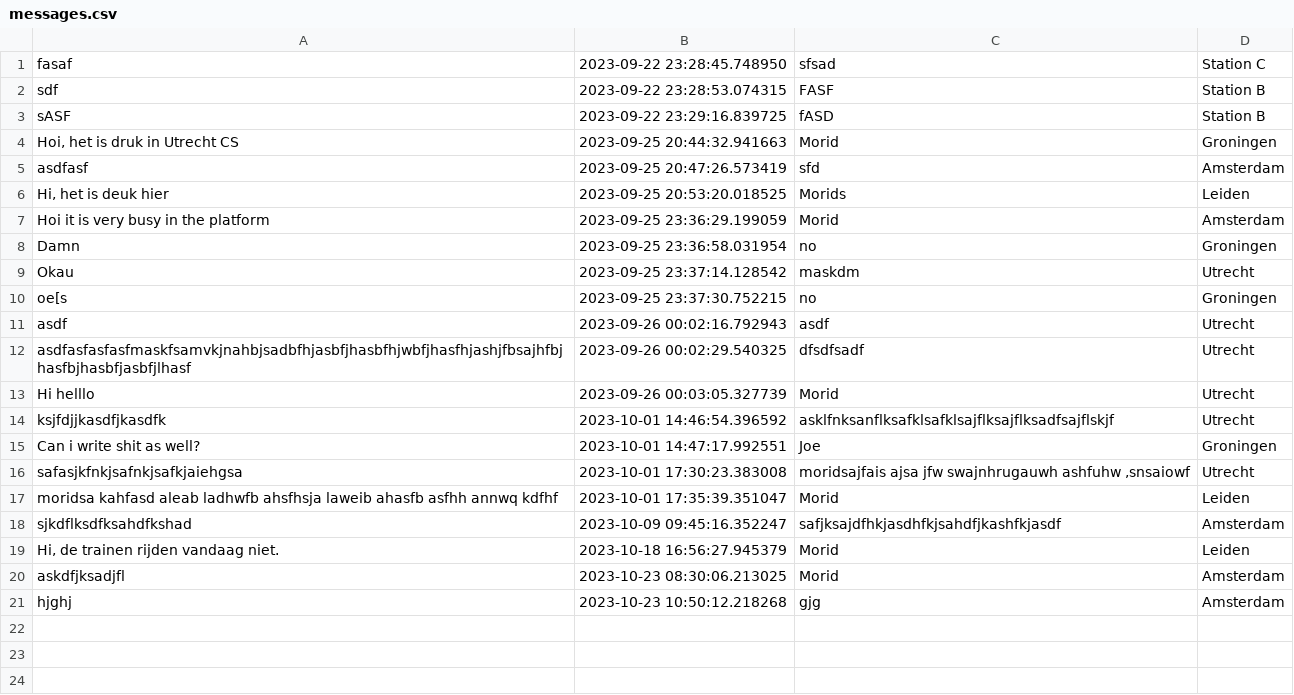
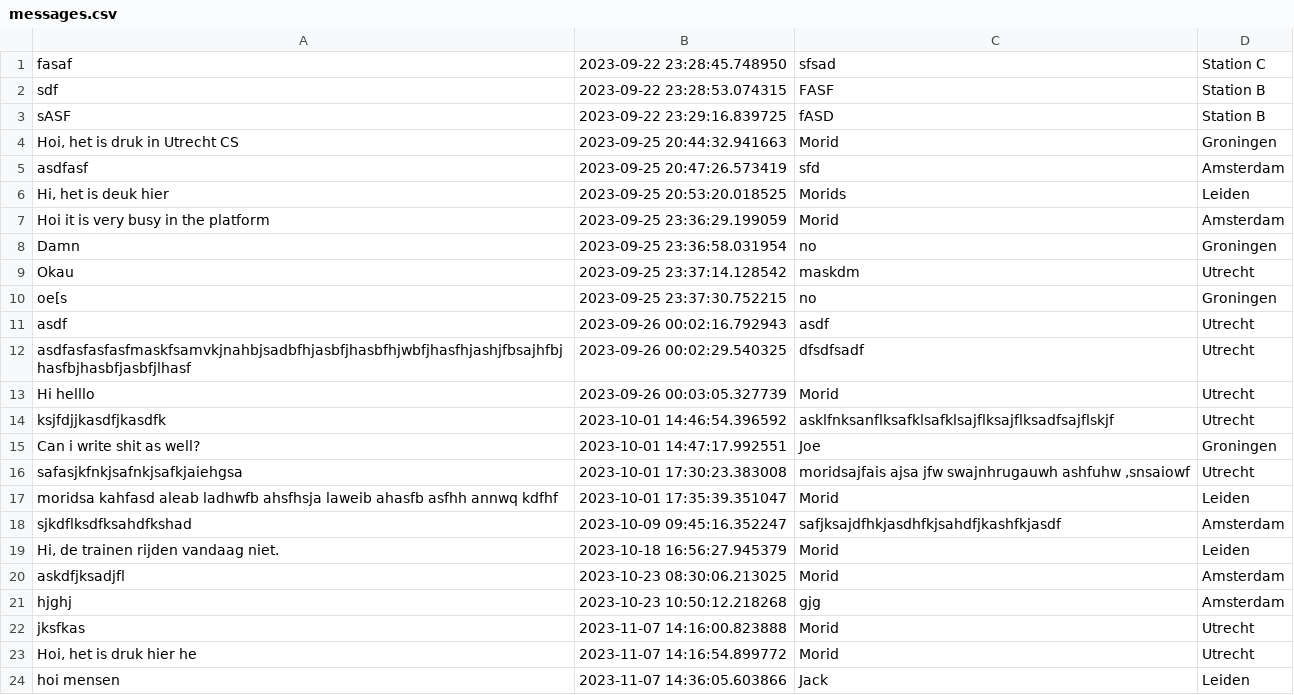
Before and after one commit to AMorid/AMorid, a CSV file: messages.csv, drawn as a sheet; the diff names each change by its address in the sheet, - before the commit and + after, or states it on an @@ line.

```diff
--- a/messages.csv
+++ b/messages.csv
+row 22: jksfkas | 2023-11-07 14:16:00.823888 | Morid | Utrecht
+row 23: Hoi, het is druk hier he | 2023-11-07 14:16:54.899772 | Morid | Utrecht
+row 24: hoi mensen | 2023-11-07 14:36:05.603866 | Jack | Leiden
```
Also changed, not shown: 3 other files.
